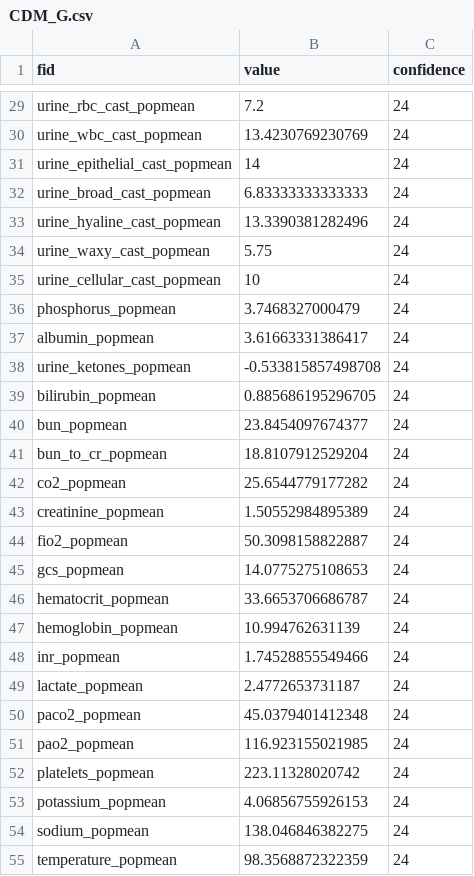
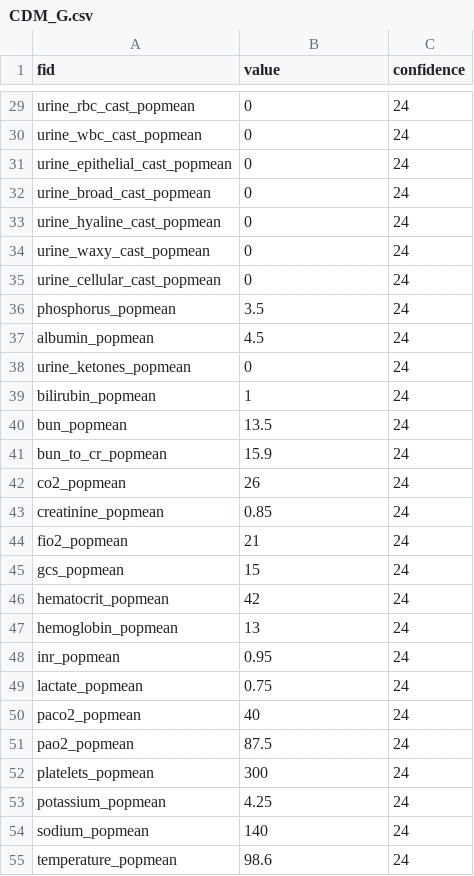
Before and after one commit to cloud-cds/cds-stack, a CSV file: db/ops/CDM_G.csv, drawn as a sheet; only a part is shown, gaps mark what is left out; the diff covers the shown part only; the diff names each change by its address in the sheet, - before the commit and + after, or states it on an @@ line.

```diff
--- a/db/ops/CDM_G.csv
+++ b/db/ops/CDM_G.csv
-B29 (value): 7.2
+B29 (value): 0
-B30 (value): 13.4230769230769
+B30 (value): 0
-B31 (value): 14
+B31 (value): 0
-B32 (value): 6.83333333333333
+B32 (value): 0
-B33 (value): 13.3390381282496
+B33 (value): 0
-B34 (value): 5.75
+B34 (value): 0
-B35 (value): 10
+B35 (value): 0
-B36 (value): 3.7468327000479
+B36 (value): 3.5
-B37 (value): 3.61663331386417
+B37 (value): 4.5
-B38 (value): -0.533815857498708
+B38 (value): 0
-B39 (value): 0.885686195296705
+B39 (value): 1
-B40 (value): 23.8454097674377
+B40 (value): 13.5
-B41 (value): 18.8107912529204
+B41 (value): 15.9
-B42 (value): 25.6544779177282
+B42 (value): 26
-B43 (value): 1.50552984895389
+B43 (value): 0.85
-B44 (value): 50.3098158822887
+B44 (value): 21
-B45 (value): 14.0775275108653
+B45 (value): 15
-B46 (value): 33.6653706686787
+B46 (value): 42
-B47 (value): 10.994762631139
+B47 (value): 13
-B48 (value): 1.74528855549466
+B48 (value): 0.95
-B49 (value): 2.4772653731187
+B49 (value): 0.75
-B50 (value): 45.0379401412348
+B50 (value): 40
-B51 (value): 116.923155021985
+B51 (value): 87.5
-B52 (value): 223.11328020742
+B52 (value): 300
-B53 (value): 4.06856755926153
+B53 (value): 4.25
-B54 (value): 138.046846382275
+B54 (value): 140
-B55 (value): 98.3568872322359
+B55 (value): 98.6
```
Also changed, not shown: 35 edited cells elsewhere in this file, db/ops/CDM_Feature.csv, db/ops/CDM_Function.csv, 1 other file.
